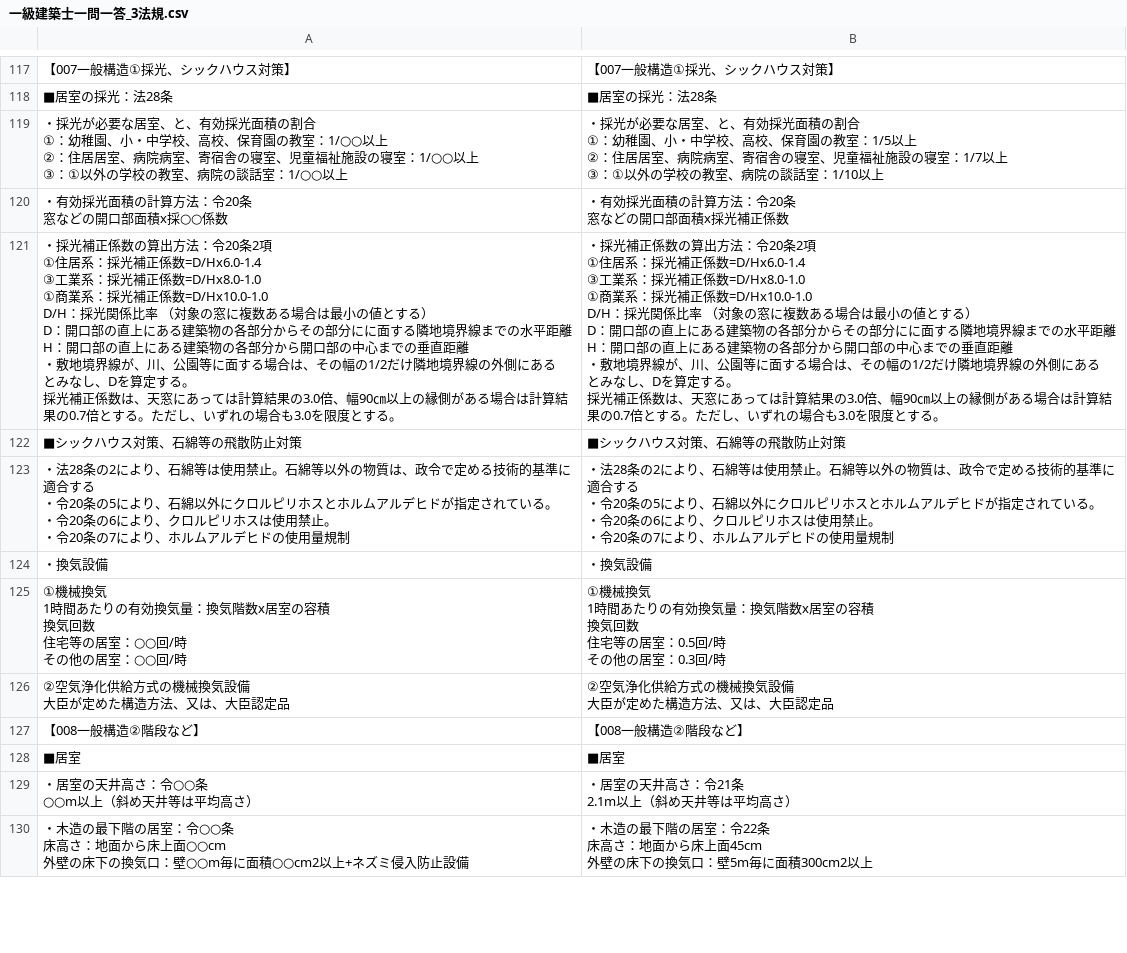
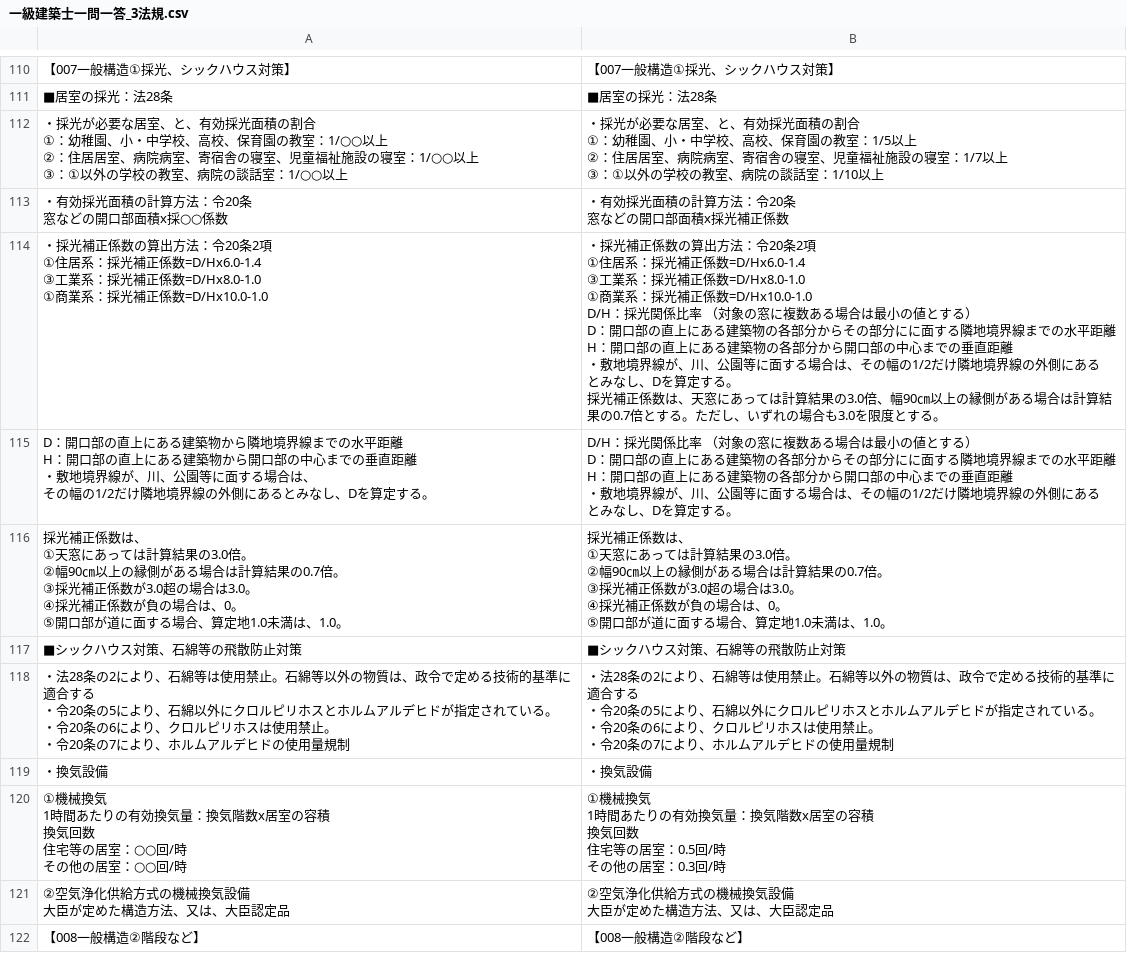
Before and after one commit to udofukui/ArchQA, a CSV file: 一級建築士一問一答_3法規.csv, drawn as a sheet; only a part is shown, gaps mark what is left out; the shorter side is filled out with more unchanged rows; the diff covers the shown part only.

```diff
--- a/一級建築士一問一答_3法規.csv
+++ b/一級建築士一問一答_3法規.csv
@@ -886,27 +911,38 @@
 窓などの開口部面積x採光補正係数"
-"・採光補正係数の算出方法：令20条2項
-①住居系：採光補正係数=D/Hx6.0-1.4
-③工業系：採光補正係数=D/Hx8.0-1.0
-①商業系：採光補正係数=D/Hx10.0-1.0
-
-D/H：採光関係比率 （対象の窓に複数ある場合は最小の値とする）
-D：開口部の直上にある建築物の各部分からその部分にに面する隣地境界線までの水平距離
-H：開口部の直上にある建築物の各部分から開口部の中心までの垂直距離
-　・敷地境界線が、川、公園等に面する場合は、その幅の1/2だけ隣地境界線の外側にある
-　　とみなし、Dを算定する。
-
-採光補正係数は、天窓にあっては計算結果の3.0倍、幅90㎝以上の縁側がある場合は計算結
-果の0.7倍とする。ただし、いずれの場合も3.0を限度とする。","・採光補正係数の算出方法：令20条2項
-①住居系：採光補正係数=D/Hx6.0-1.4
-③工業系：採光補正係数=D/Hx8.0-1.0
-①商業系：採光補正係数=D/Hx10.0-1.0
-
-D/H：採光関係比率 （対象の窓に複数ある場合は最小の値とする）
-D：開口部の直上にある建築物の各部分からその部分にに面する隣地境界線までの水平距離
-H：開口部の直上にある建築物の各部分から開口部の中心までの垂直距離
-　・敷地境界線が、川、公園等に面する場合は、その幅の1/2だけ隣地境界線の外側にある
-　　とみなし、Dを算定する。
-
-採光補正係数は、天窓にあっては計算結果の3.0倍、幅90㎝以上の縁側がある場合は計算結
-果の0.7倍とする。ただし、いずれの場合も3.0を限度とする。"
+"・採光補正係数の算出方法：令20条2項
+①住居系：採光補正係数=D/Hx6.0-1.4
+③工業系：採光補正係数=D/Hx8.0-1.0
+①商業系：採光補正係数=D/Hx10.0-1.0","・採光補正係数の算出方法：令20条2項
+①住居系：採光補正係数=D/Hx6.0-1.4
+③工業系：採光補正係数=D/Hx8.0-1.0
+①商業系：採光補正係数=D/Hx10.0-1.0
+
+D/H：採光関係比率 （対象の窓に複数ある場合は最小の値とする）
+D：開口部の直上にある建築物の各部分からその部分にに面する隣地境界線までの水平距離
+H：開口部の直上にある建築物の各部分から開口部の中心までの垂直距離
+　・敷地境界線が、川、公園等に面する場合は、その幅の1/2だけ隣地境界線の外側にある
+　　とみなし、Dを算定する。
+
+採光補正係数は、天窓にあっては計算結果の3.0倍、幅90㎝以上の縁側がある場合は計算結
+果の0.7倍とする。ただし、いずれの場合も3.0を限度とする。"
+"D：開口部の直上にある建築物から隣地境界線までの水平距離
+H：開口部の直上にある建築物から開口部の中心までの垂直距離
+
+・敷地境界線が、川、公園等に面する場合は、
+その幅の1/2だけ隣地境界線の外側にあるとみなし、Dを算定する。","D/H：採光関係比率 （対象の窓に複数ある場合は最小の値とする）
+D：開口部の直上にある建築物の各部分からその部分にに面する隣地境界線までの水平距離
+H：開口部の直上にある建築物の各部分から開口部の中心までの垂直距離
+　・敷地境界線が、川、公園等に面する場合は、その幅の1/2だけ隣地境界線の外側にある
+　　とみなし、Dを算定する。       "
+"採光補正係数は、
+①天窓にあっては計算結果の3.0倍。
+②幅90㎝以上の縁側がある場合は計算結果の0.7倍。
+③採光補正係数が3.0超の場合は3.0。
+④採光補正係数が負の場合は、0。
+⑤開口部が道に面する場合、算定地1.0未満は、1.0。","採光補正係数は、
+①天窓にあっては計算結果の3.0倍。
+②幅90㎝以上の縁側がある場合は計算結果の0.7倍。
+③採光補正係数が3.0超の場合は3.0。
+④採光補正係数が負の場合は、0。
+⑤開口部が道に面する場合、算定地1.0未満は、1.0。"
 ■シックハウス対策、石綿等の飛散防止対策,■シックハウス対策、石綿等の飛散防止対策
```
Also changed, not shown: 13 added rows, 25 removed rows and 21 edited cells elsewhere in this file.
